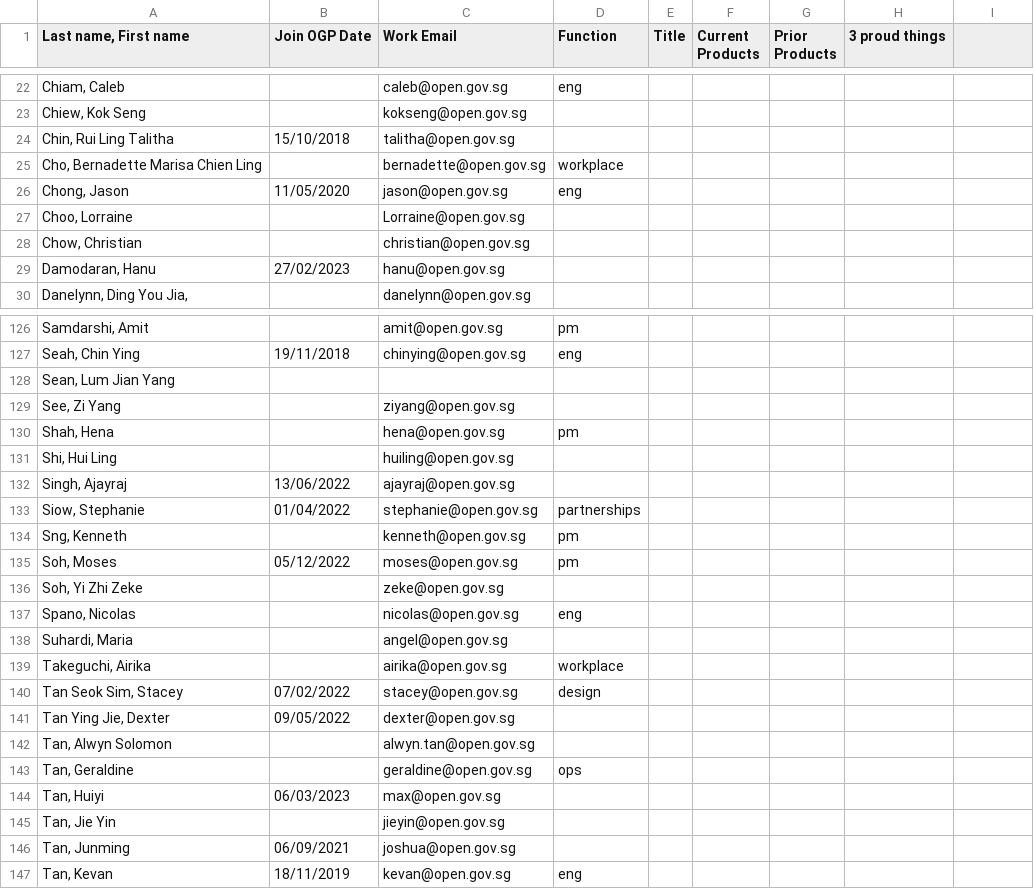
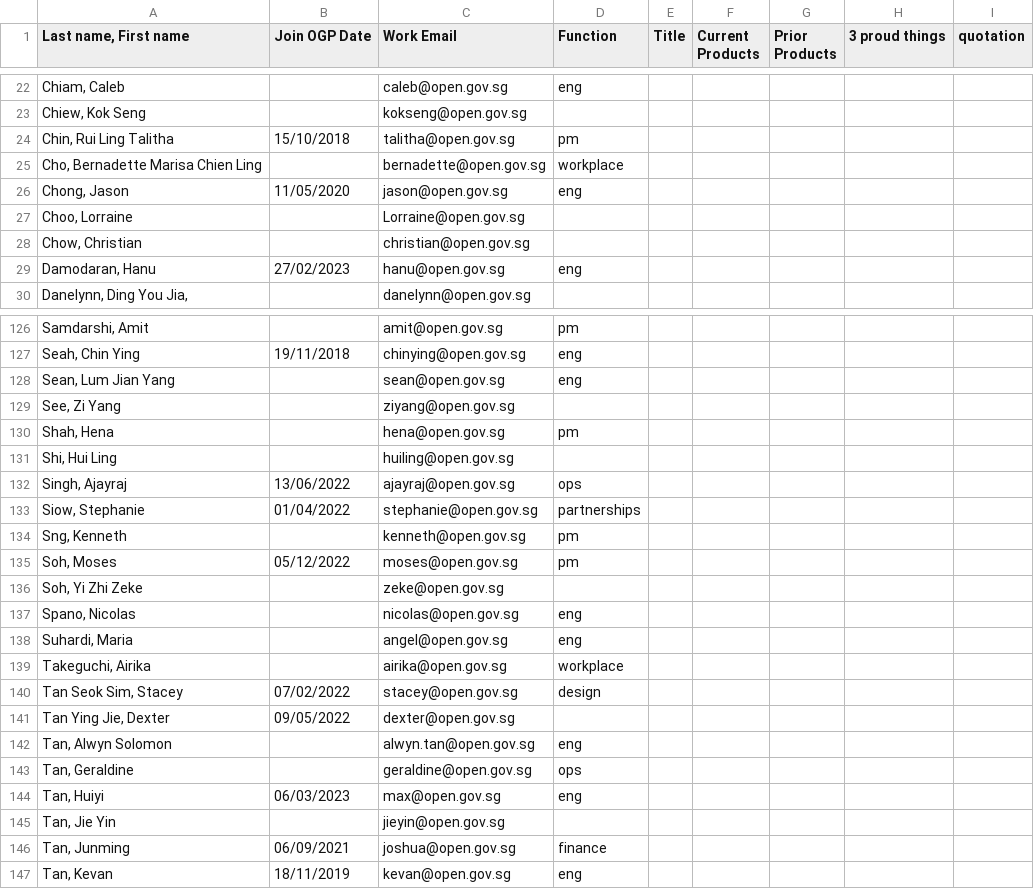
Before and after one commit to isomerpages/ogp, a CSV file: _people/people.csv, drawn as a sheet; only a part is shown, gaps mark what is left out; the diff covers the shown part only.

Commit message:
feat: mode function added

```diff
--- a/_people/people.csv
+++ b/_people/people.csv
@@ -1 +1 @@
-"Last name, First name",Join OGP Date,Work Email,Function,Title,Current Products,Prior Products,3 proud things
+"Last name, First name",Join OGP Date,Work Email,Function,Title,Current Products,Prior Products,3 proud things,quotation
@@ -24 +24 @@
-"Chin, Rui Ling Talitha",15/10/2018,talitha@open.gov.sg,,,,,
+"Chin, Rui Ling Talitha",15/10/2018,talitha@open.gov.sg,pm,,,,,
@@ -29 +29 @@
-"Damodaran, Hanu",27/02/2023,hanu@open.gov.sg,,,,,
+"Damodaran, Hanu",27/02/2023,hanu@open.gov.sg,eng,,,,,
@@ -128 +128 @@
-"Sean, Lum Jian Yang",,,,,,,
+"Sean, Lum Jian Yang",,sean@open.gov.sg,eng,,,,,
@@ -132 +132 @@
-"Singh, Ajayraj",13/06/2022,ajayraj@open.gov.sg,,,,,
+"Singh, Ajayraj",13/06/2022,ajayraj@open.gov.sg,ops,,,,,
@@ -138 +138 @@
-"Suhardi, Maria",,angel@open.gov.sg,,,,,
+"Suhardi, Maria",,angel@open.gov.sg,eng,,,,,
@@ -142 +142 @@
-"Tan, Alwyn Solomon",,alwyn.tan@open.gov.sg,,,,,
+"Tan, Alwyn Solomon",,alwyn.tan@open.gov.sg,eng,,,,,
@@ -144 +144 @@
-"Tan, Huiyi",06/03/2023,max@open.gov.sg,,,,,
+"Tan, Huiyi",06/03/2023,max@open.gov.sg,eng,,,,,
@@ -146 +146 @@
-"Tan, Junming",06/09/2021,joshua@open.gov.sg,,,,,
+"Tan, Junming",06/09/2021,joshua@open.gov.sg,finance,,,,,
```
Also changed, not shown: 4 edited cells elsewhere in this file, 5 other files.
